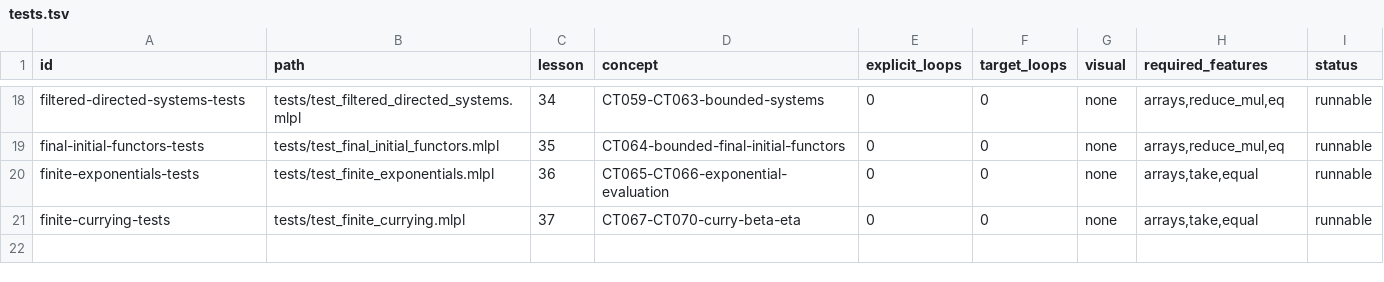
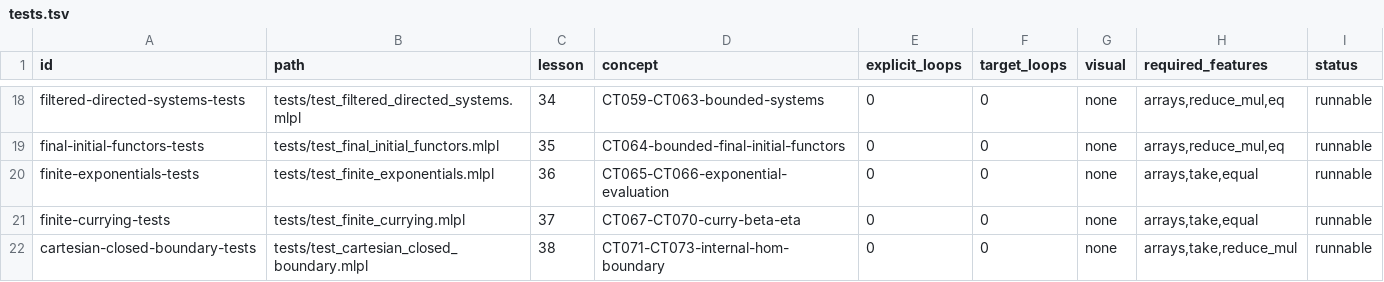
Before and after one commit to sw-ml-study/demo-category-theory, a TSV file: catalog/tests.tsv, drawn as a sheet; only a part is shown, gaps mark what is left out.

Commit message:
feat: expose cartesian closure boundary
Implement CT072-CT073 for one finite object pair with an internal-hom certificate and singleton-selected global function element.

Constrain CT071 honestly using a missing-pair coverage vector: local exponential evidence does not establish products and exponentials for every category object pair.

Add Lesson 38 CLI/browser visual, tests, README, curricula, capability matrix, quality ledger, plan, and both research logs. Full gate passes with 38 demos and 54 tests.

```diff
--- a/catalog/tests.tsv
+++ b/catalog/tests.tsv
@@ -21 +21,2 @@ finite-exponentials-tests	tests/test_finite_exponentials.mlpl	36	CT065-CT066-exp
 finite-currying-tests	tests/test_finite_currying.mlpl	37	CT067-CT070-curry-beta-eta	0	0	none	arrays,take,equal	runnable
+cartesian-closed-boundary-tests	tests/test_cartesian_closed_boundary.mlpl	38	CT071-CT073-internal-hom-boundary	0	0	none	arrays,take,reduce_mul	runnable
```
Also changed, not shown: catalog/demos.tsv, docs/lesson-quality.tsv, 18 other files.
